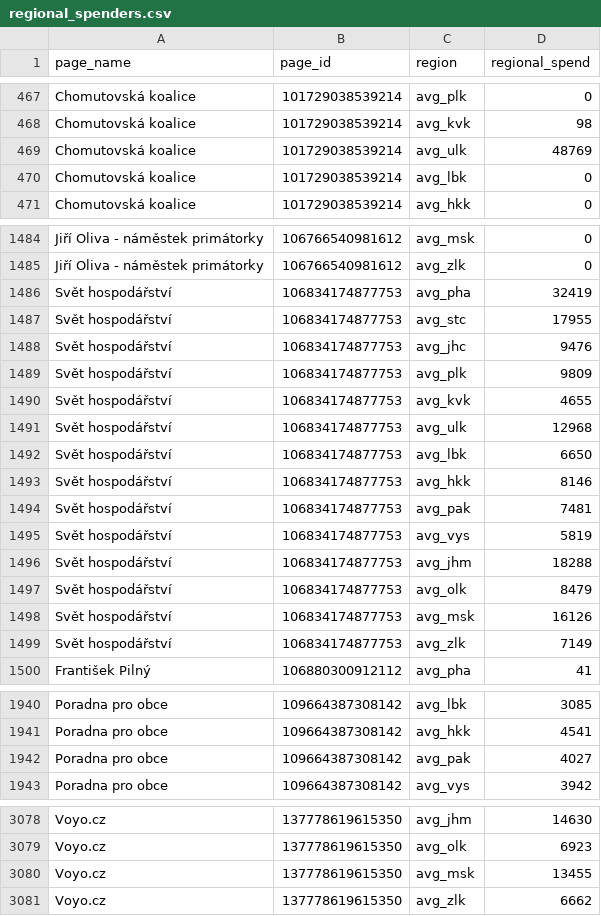
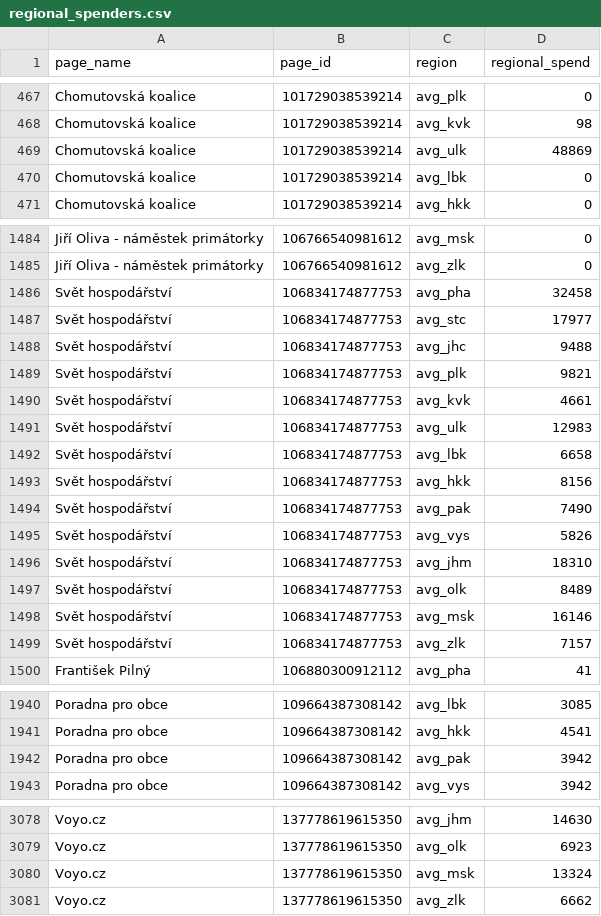
Before and after one commit to opop999/TI_monitoring_fb_political_ads_2023, a CSV file: output/summary_tables/regional_spenders.csv, drawn as a sheet; only a part is shown, gaps mark what is left out; the diff covers the shown part only.

```diff
--- a/output/summary_tables/regional_spenders.csv
+++ b/output/summary_tables/regional_spenders.csv
@@ -468,3 +468,3 @@ Chomutovská koalice,101729038539214,avg_plk,0
 Chomutovská koalice,101729038539214,avg_kvk,98
-Chomutovská koalice,101729038539214,avg_ulk,48769
+Chomutovská koalice,101729038539214,avg_ulk,48869
 Chomutovská koalice,101729038539214,avg_lbk,0
@@ -1485,16 +1485,16 @@ Jiří Oliva - náměstek primátorky,106766540981612,avg_msk,0
 Jiří Oliva - náměstek primátorky,106766540981612,avg_zlk,0
-Svět hospodářství,106834174877753,avg_pha,32419
-Svět hospodářství,106834174877753,avg_stc,17955
-Svět hospodářství,106834174877753,avg_jhc,9476
-Svět hospodářství,106834174877753,avg_plk,9809
-Svět hospodářství,106834174877753,avg_kvk,4655
-Svět hospodářství,106834174877753,avg_ulk,12968
-Svět hospodářství,106834174877753,avg_lbk,6650
-Svět hospodářství,106834174877753,avg_hkk,8146
-Svět hospodářství,106834174877753,avg_pak,7481
-Svět hospodářství,106834174877753,avg_vys,5819
-Svět hospodářství,106834174877753,avg_jhm,18288
-Svět hospodářství,106834174877753,avg_olk,8479
-Svět hospodářství,106834174877753,avg_msk,16126
-Svět hospodářství,106834174877753,avg_zlk,7149
+Svět hospodářství,106834174877753,avg_pha,32458
+Svět hospodářství,106834174877753,avg_stc,17977
+Svět hospodářství,106834174877753,avg_jhc,9488
+Svět hospodářství,106834174877753,avg_plk,9821
+Svět hospodářství,106834174877753,avg_kvk,4661
+Svět hospodářství,106834174877753,avg_ulk,12983
+Svět hospodářství,106834174877753,avg_lbk,6658
+Svět hospodářství,106834174877753,avg_hkk,8156
+Svět hospodářství,106834174877753,avg_pak,7490
+Svět hospodářství,106834174877753,avg_vys,5826
+Svět hospodářství,106834174877753,avg_jhm,18310
+Svět hospodářství,106834174877753,avg_olk,8489
+Svět hospodářství,106834174877753,avg_msk,16146
+Svět hospodářství,106834174877753,avg_zlk,7157
 František Pilný,106880300912112,avg_pha,41
@@ -1941,3 +1941,3 @@ Poradna pro obce,109664387308142,avg_lbk,3085
 Poradna pro obce,109664387308142,avg_hkk,4541
-Poradna pro obce,109664387308142,avg_pak,4027
+Poradna pro obce,109664387308142,avg_pak,3942
 Poradna pro obce,109664387308142,avg_vys,3942
@@ -3079,3 +3079,3 @@ Voyo.cz,137778619615350,avg_jhm,14630
 Voyo.cz,137778619615350,avg_olk,6923
-Voyo.cz,137778619615350,avg_msk,13455
+Voyo.cz,137778619615350,avg_msk,13324
 Voyo.cz,137778619615350,avg_zlk,6662
```
Also changed, not shown: 142 edited cells elsewhere in this file, output/summary_tables/merged_summary.csv, 50 other files.
